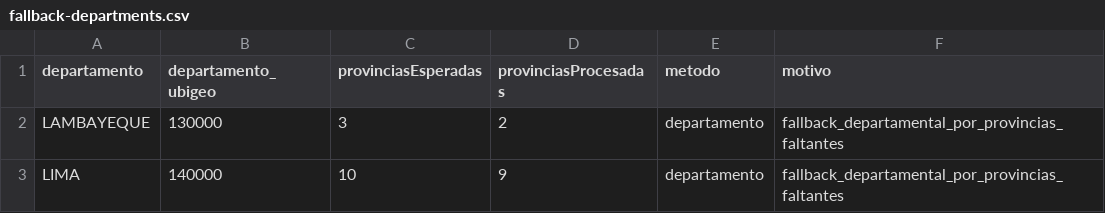
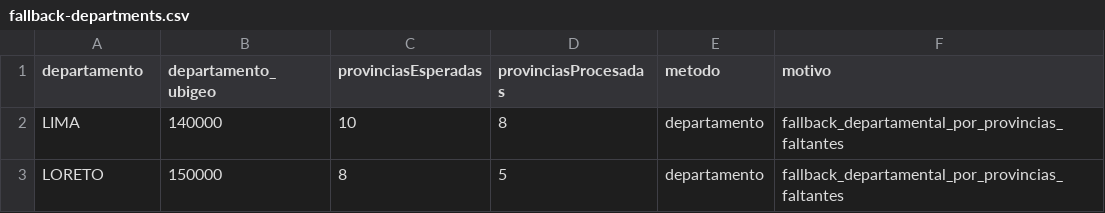
Before and after one commit to Edwardwhitetower/reporte-onpe-datum, a CSV file: data/fallback-departments.csv, drawn as a sheet.

```diff
--- a/data/fallback-departments.csv
+++ b/data/fallback-departments.csv
@@ -1,3 +1,3 @@
 departamento,departamento_ubigeo,provinciasEsperadas,provinciasProcesadas,metodo,motivo
-LAMBAYEQUE,130000,3,2,departamento,fallback_departamental_por_provincias_faltantes
-LIMA,140000,10,9,departamento,fallback_departamental_por_provincias_faltantes
+LIMA,140000,10,8,departamento,fallback_departamental_por_provincias_faltantes
+LORETO,150000,8,5,departamento,fallback_departamental_por_provincias_faltantes
```
Also changed, not shown: data/province-errors.csv, data/provinces.csv, 3 other files.
